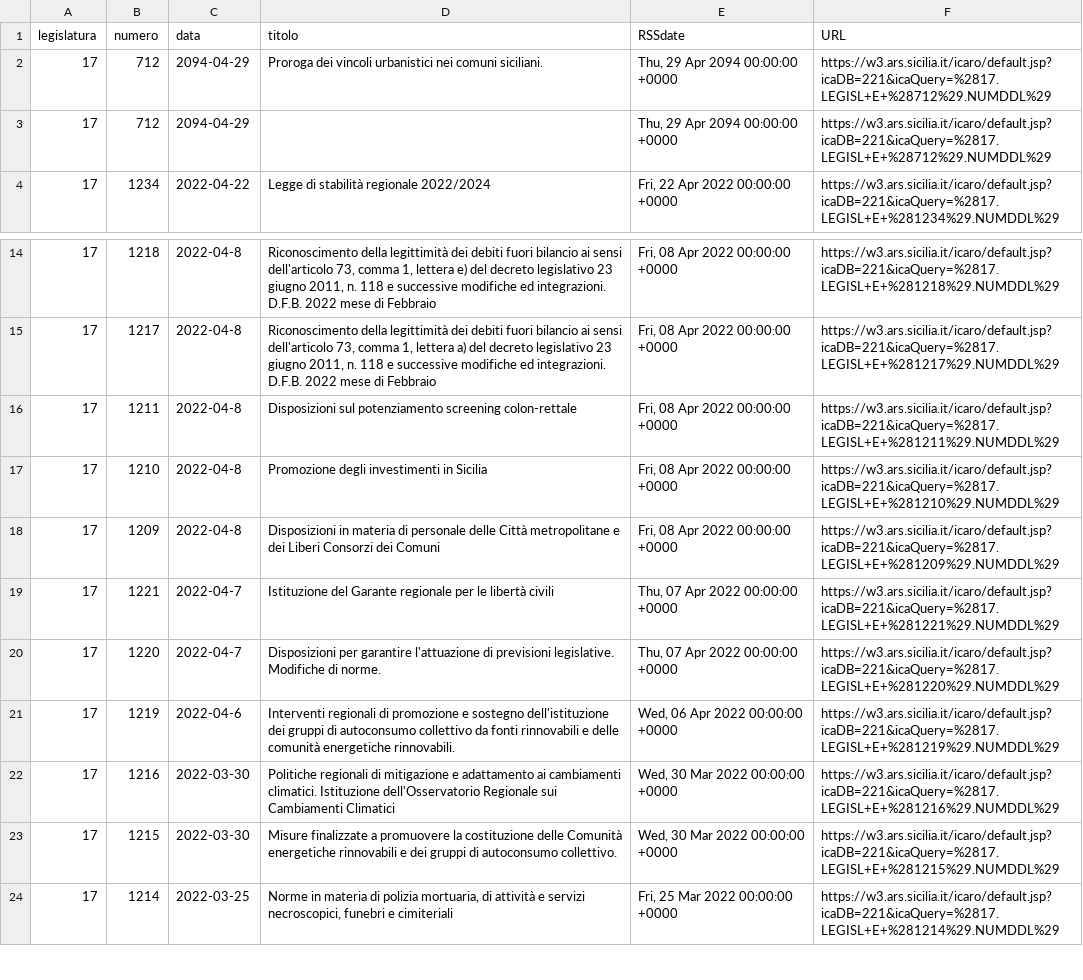
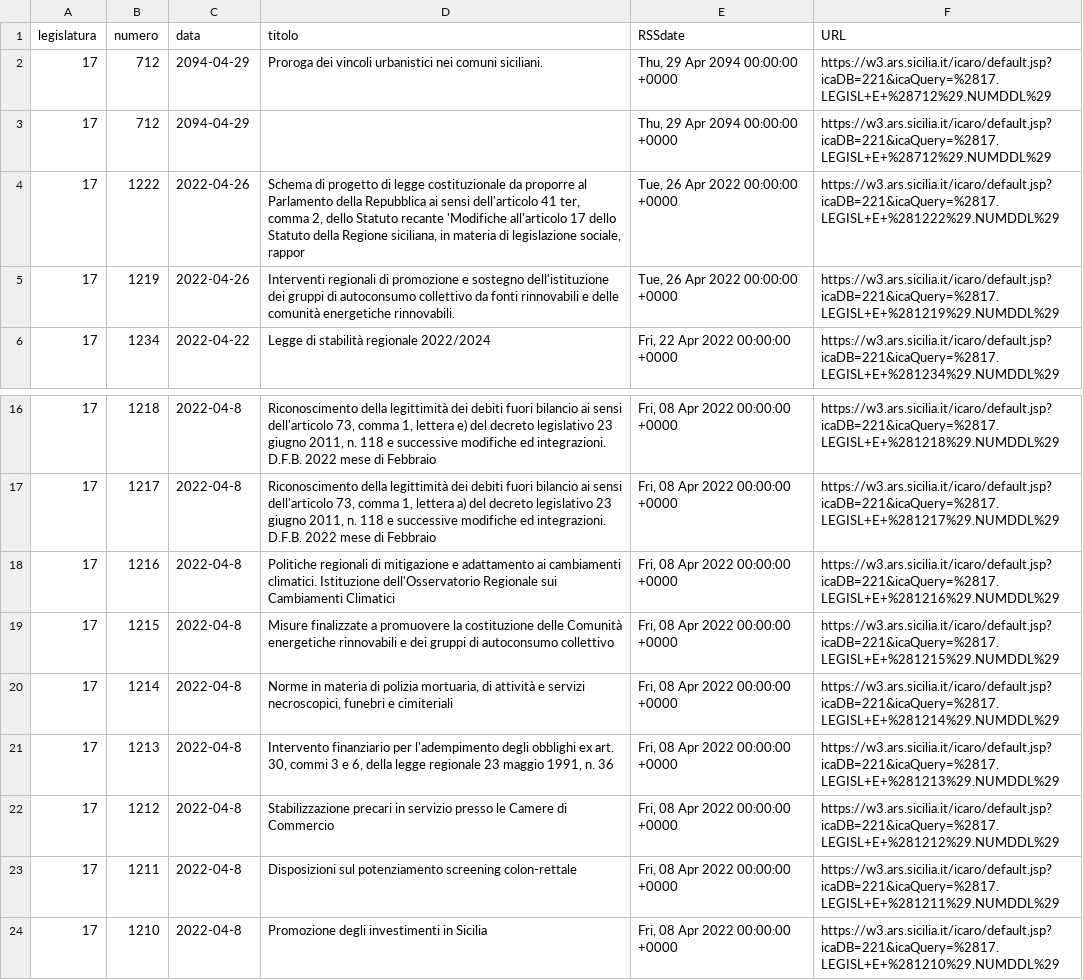
Before and after one commit to opendatasicilia/RSSdisegniLeggeAssembleaRegionaleSiciliana, a CSV file: docs/disegniLegge_storico.csv, drawn as a sheet; only a part is shown, gaps mark what is left out; the shorter side is filled out with more unchanged rows; the diff names each change by its address in the sheet, - before the commit and + after, or states it on an @@ line.

```diff
--- a/docs/disegniLegge_storico.csv
+++ b/docs/disegniLegge_storico.csv
+row 4: 17 | 1222 | 2022-04-26 | Schema di progetto di legge costituzionale da proporre al Parlamento della Repubblica ai sensi dell'articolo 41 ter, comma 2, dello Statuto recante 'Modifiche all'articolo 17 dello Statuto della Regione siciliana, in materia di legislazione sociale, rappor | Tue, 26 Apr 2022 00:00:00 +0000 | https://w3.ars.sicilia.it/icaro/default.jsp?icaDB=221&icaQuery=%2817.LEGISL+E+%281222%29.NUMDDL%29
+row 5: 17 | 1219 | 2022-04-26 | Interventi regionali di promozione e sostegno dell'istituzione dei gruppi di autoconsumo collettivo da fonti rinnovabili e delle comunità energetiche rinnovabili. | Tue, 26 Apr 2022 00:00:00 +0000 | https://w3.ars.sicilia.it/icaro/default.jsp?icaDB=221&icaQuery=%2817.LEGISL+E+%281219%29.NUMDDL%29
+row 18: 17 | 1216 | 2022-04-8 | Politiche regionali di mitigazione e adattamento ai cambiamenti climatici. Istituzione dell'Osservatorio Regionale sui Cambiamenti Climatici | Fri, 08 Apr 2022 00:00:00 +0000 | https://w3.ars.sicilia.it/icaro/default.jsp?icaDB=221&icaQuery=%2817.LEGISL+E+%281216%29.NUMDDL%29
+row 19: 17 | 1215 | 2022-04-8 | Misure finalizzate a promuovere la costituzione delle Comunità energetiche rinnovabili e dei gruppi di autoconsumo collettivo | Fri, 08 Apr 2022 00:00:00 +0000 | https://w3.ars.sicilia.it/icaro/default.jsp?icaDB=221&icaQuery=%2817.LEGISL+E+%281215%29.NUMDDL%29
+row 20: 17 | 1214 | 2022-04-8 | Norme in materia di polizia mortuaria, di attività e servizi necroscopici, funebri e cimiteriali | Fri, 08 Apr 2022 00:00:00 +0000 | https://w3.ars.sicilia.it/icaro/default.jsp?icaDB=221&icaQuery=%2817.LEGISL+E+%281214%29.NUMDDL%29
+row 21: 17 | 1213 | 2022-04-8 | Intervento finanziario per l'adempimento degli obblighi ex art. 30, commi 3 e 6, della legge regionale 23 maggio 1991, n. 36 | Fri, 08 Apr 2022 00:00:00 +0000 | https://w3.ars.sicilia.it/icaro/default.jsp?icaDB=221&icaQuery=%2817.LEGISL+E+%281213%29.NUMDDL%29
+row 22: 17 | 1212 | 2022-04-8 | Stabilizzazione precari in servizio presso le Camere di Commercio | Fri, 08 Apr 2022 00:00:00 +0000 | https://w3.ars.sicilia.it/icaro/default.jsp?icaDB=221&icaQuery=%2817.LEGISL+E+%281212%29.NUMDDL%29
```
Also changed, not shown: docs/disegniLegge_latest.csv, 1 other file.
